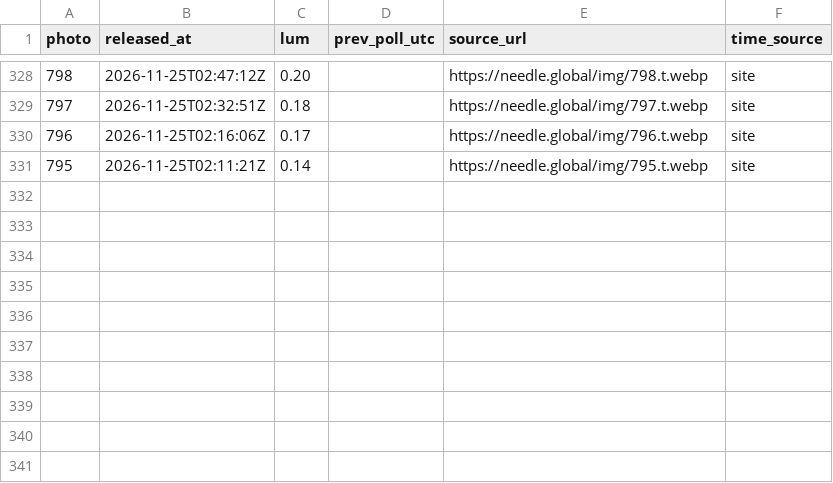
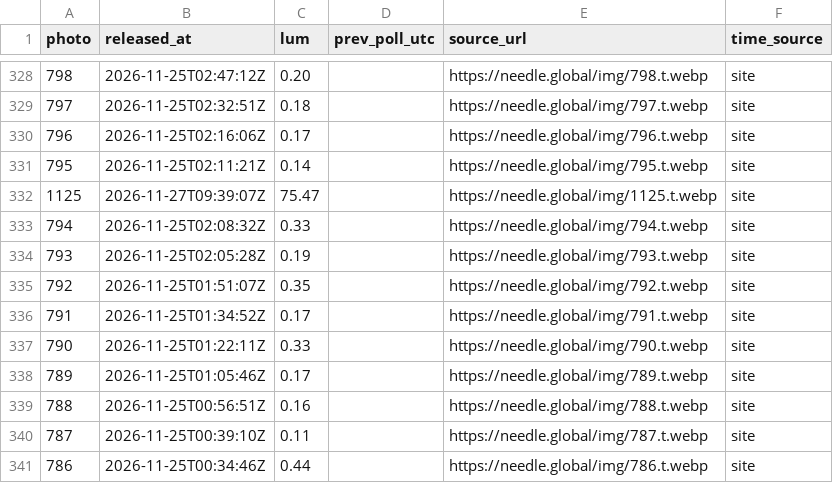
Before and after one commit to jzhang7123-design/needle-watch, a CSV file: data/photos.csv, drawn as a sheet; only a part is shown, gaps mark what is left out.

Commit message:
watch: update photo log

```diff
--- a/data/photos.csv
+++ b/data/photos.csv
@@ -331 +331,11 @@ photo,released_at,lum,prev_poll_utc,source_url,time_source
 795,2026-11-25T02:11:21Z,0.14,,https://needle.global/img/795.t.webp,site
+1125,2026-11-27T09:39:07Z,75.47,,https://needle.global/img/1125.t.webp,site
+794,2026-11-25T02:08:32Z,0.33,,https://needle.global/img/794.t.webp,site
+793,2026-11-25T02:05:28Z,0.19,,https://needle.global/img/793.t.webp,site
+792,2026-11-25T01:51:07Z,0.35,,https://needle.global/img/792.t.webp,site
+791,2026-11-25T01:34:52Z,0.17,,https://needle.global/img/791.t.webp,site
+790,2026-11-25T01:22:11Z,0.33,,https://needle.global/img/790.t.webp,site
+789,2026-11-25T01:05:46Z,0.17,,https://needle.global/img/789.t.webp,site
+788,2026-11-25T00:56:51Z,0.16,,https://needle.global/img/788.t.webp,site
+787,2026-11-25T00:39:10Z,0.11,,https://needle.global/img/787.t.webp,site
+786,2026-11-25T00:34:46Z,0.44,,https://needle.global/img/786.t.webp,site
```
Also changed, not shown: 1 other file.
